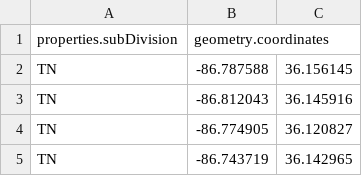
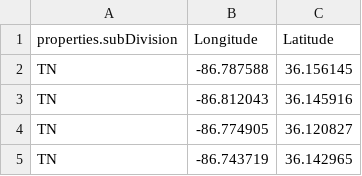
Before and after one commit to mubink51/FIT3179, a CSV file: mcdonalds_locations.csv, drawn as a sheet; only a part is shown.

Commit message:
Add files via upload

```diff
--- a/mcdonalds_locations.csv
+++ b/mcdonalds_locations.csv
@@ -1,2 +1,2 @@
-properties.subDivision,geometry.coordinates,
+properties.subDivision,Longitude,Latitude
 TN,-86.787588,36.156145
```
